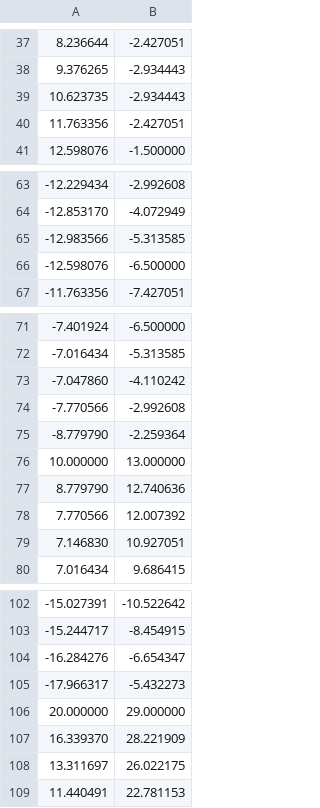
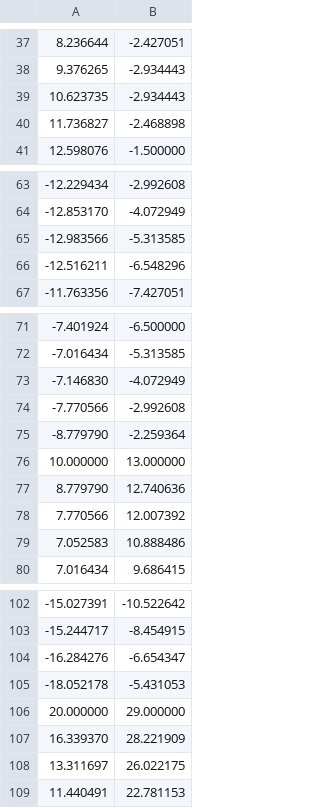
Before and after one commit to AlvaroAlhama/Clustering-con-incertidumbre, a CSV file: Codigo/Data/puntos_generados.csv, drawn as a sheet; only a part is shown, gaps mark what is left out; the diff covers the shown part only.

```diff
--- a/Codigo/Data/puntos_generados.csv
+++ b/Codigo/Data/puntos_generados.csv
@@ -39,3 +39,3 @@
 10.623735,-2.934443
-11.763356,-2.427051
+11.736827,-2.468898
 12.598076,-1.500000
@@ -65,3 +65,3 @@
 -12.983566,-5.313585
--12.598076,-6.500000
+-12.516211,-6.548296
 -11.763356,-7.427051
@@ -72,3 +72,3 @@
 -7.016434,-5.313585
--7.047860,-4.110242
+-7.146830,-4.072949
 -7.770566,-2.992608
@@ -78,3 +78,3 @@
 7.770566,12.007392
-7.146830,10.927051
+7.052583,10.888486
 7.016434,9.686415
@@ -104,3 +104,3 @@
 -16.284276,-6.654347
--17.966317,-5.432273
+-18.052178,-5.431053
 20.000000,29.000000
```
Also changed, not shown: 9 added rows and 9 removed rows elsewhere in this file, 6 other files.
